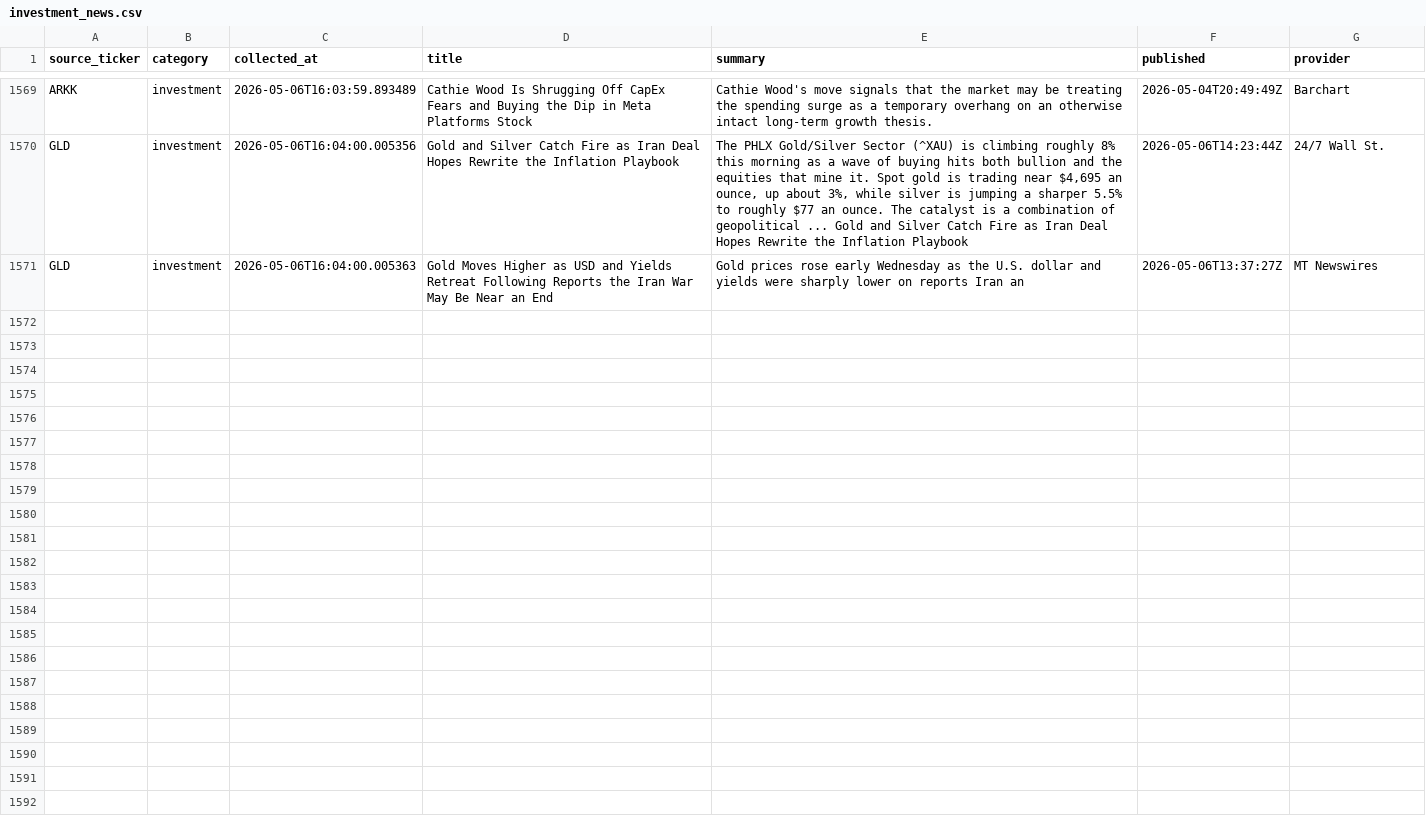
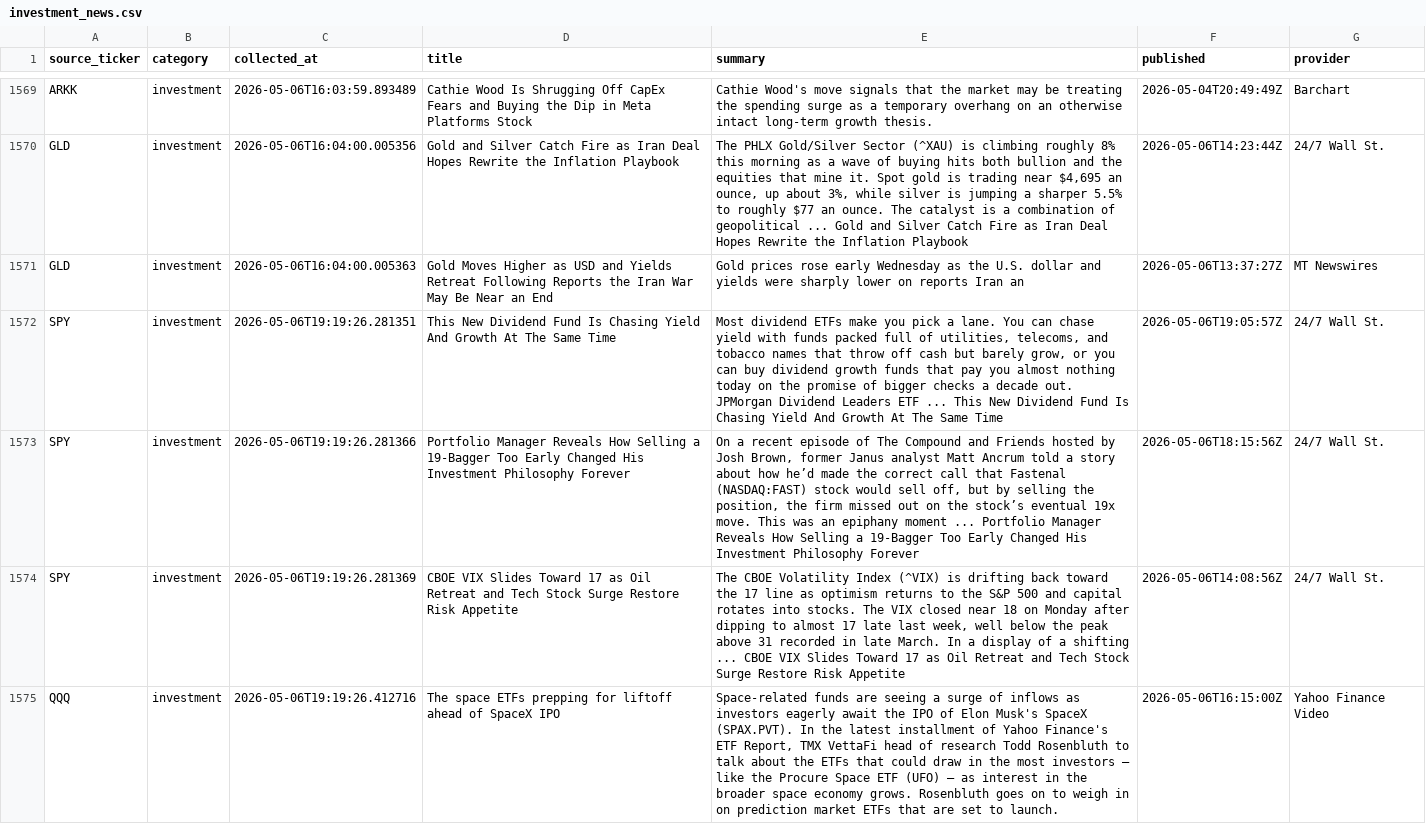
Before and after one commit to ShashwatSahu21/Finity-, a CSV file: datasets/investment_news.csv, drawn as a sheet; only a part is shown, gaps mark what is left out; the diff covers the shown part only; the diff names each change by its address in the sheet, - before the commit and + after, or states it on an @@ line.

Commit message:
data(market): collect live stock prices for 2026-05-06 - Run #1
Automated market data ingestion via Finity pipeline.

- Fetched real-time pricing for NIFTY 50, SENSEX, BTC, ETH & tracked equities
- Updated master_dataset.csv with latest close/open/high/low/volume data
- Captured ticker-level news metadata from Yahoo Finance
- Collection timestamp: 2026-05-06 19:19:27 UTC

```diff
--- a/datasets/investment_news.csv
+++ b/datasets/investment_news.csv
+row 1572: SPY | investment | 2026-05-06T19:19:26.281351 | This New Dividend Fund Is Chasing Yield And Growth At The Same Time | Most dividend ETFs make you pick a lane. You can chase yield with funds packed full of utilities, telecoms, and tobacco names that throw off cash but barely grow, or you can buy dividend growth funds that pay you almost nothing today on the promise of bigger checks a decade out. JPMorgan Dividend Leaders ETF ... This New Dividend Fund Is Chasing Yield And Growth At The Same Time | 2026-05-06T19:05:57Z | 24/7 Wall St.
+row 1573: SPY | investment | 2026-05-06T19:19:26.281366 | Portfolio Manager Reveals How Selling a 19-Bagger Too Early Changed His Investment Philosophy Forever | On a recent episode of The Compound and Friends hosted by Josh Brown, former Janus analyst Matt Ancrum told a story about how he’d made the correct call that Fastenal (NASDAQ:FAST) stock would sell off, but by selling the position, the firm missed out on the stock’s eventual 19x move. This was an epiphany moment ... Portfolio Manager Reveals How Selling a 19-Bagger Too Early Changed His Investment Philosophy Forever | 2026-05-06T18:15:56Z | 24/7 Wall St.
+row 1574: SPY | investment | 2026-05-06T19:19:26.281369 | CBOE VIX Slides Toward 17 as Oil Retreat and Tech Stock Surge Restore Risk Appetite | The CBOE Volatility Index (^VIX) is drifting back toward the 17 line as optimism returns to the S&P 500 and capital rotates into stocks. The VIX closed near 18 on Monday after dipping to almost 17 late last week, well below the peak above 31 recorded in late March. In a display of a shifting ... CBOE VIX Slides Toward 17 as Oil Retreat and Tech Stock Surge Restore Risk Appetite | 2026-05-06T14:08:56Z | 24/7 Wall St.
+row 1575: QQQ | investment | 2026-05-06T19:19:26.412716 | The space ETFs prepping for liftoff ahead of SpaceX IPO | Space-related funds are seeing a surge of inflows as investors eagerly await the IPO of Elon Musk's SpaceX (SPAX.PVT). In the latest installment of Yahoo Finance's ETF Report, TMX VettaFi head of research Todd Rosenbluth to talk about the ETFs that could draw in the most investors — like the Procure Space ETF (UFO) — as interest in the broader space economy grows. Rosenbluth goes on to weigh in on prediction market ETFs that are set to launch. | 2026-05-06T16:15:00Z | Yahoo Finance Video
```
Also changed, not shown: 10 added rows elsewhere in this file, datasets/business_news.csv, datasets/master_dataset.csv, 1 other file.
